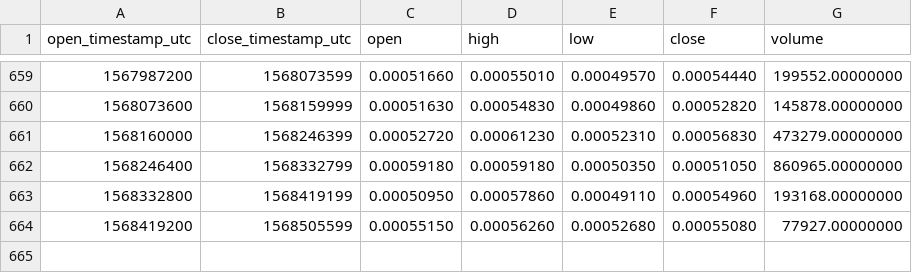
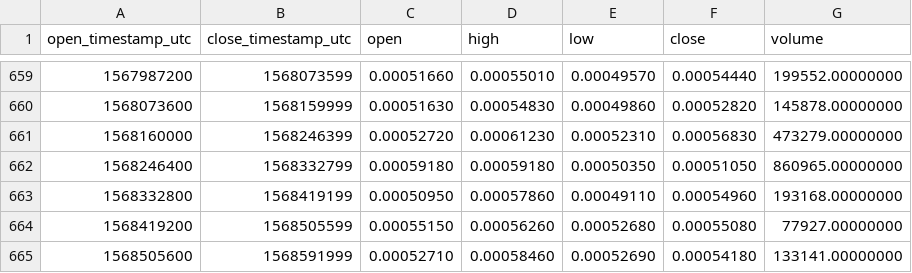
Before and after one commit to cryptobigbro/binance-QSPBNB, a CSV file: binance-QSPBNB-1d.csv, drawn as a sheet; only a part is shown, gaps mark what is left out.

Commit message:
Update OHLCV data.

```diff
--- a/binance-QSPBNB-1d.csv
+++ b/binance-QSPBNB-1d.csv
@@ -664 +664,2 @@ open_timestamp_utc,close_timestamp_utc,open,high,low,close,volume
 1568419200,1568505599,0.00055150,0.00056260,0.00052680,0.00055080,77927.00000000
+1568505600,1568591999,0.00052710,0.00058460,0.00052690,0.00054180,133141.00000000
```
Also changed, not shown: 1 other file.
